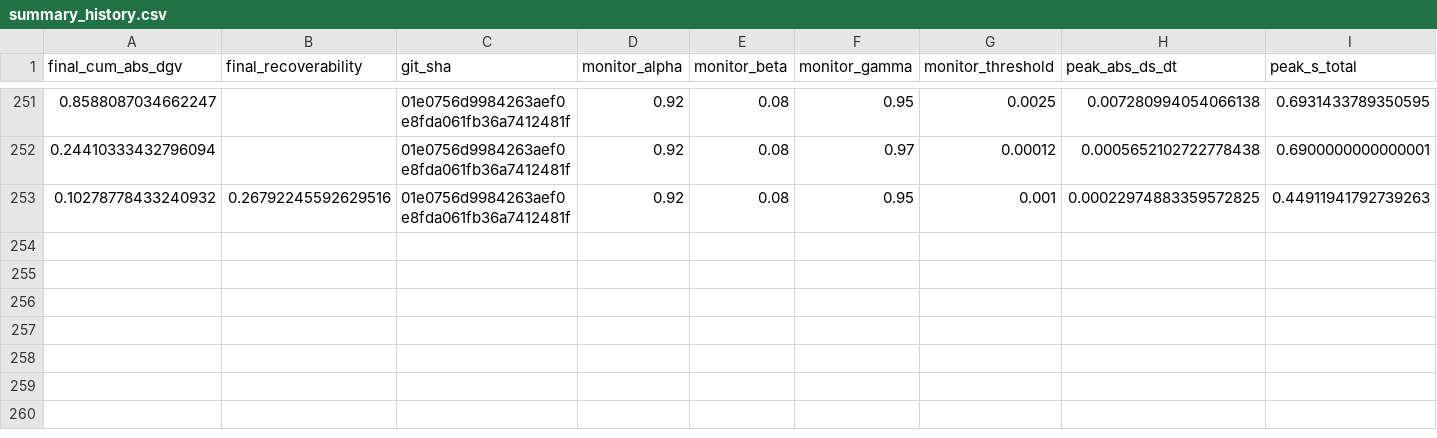
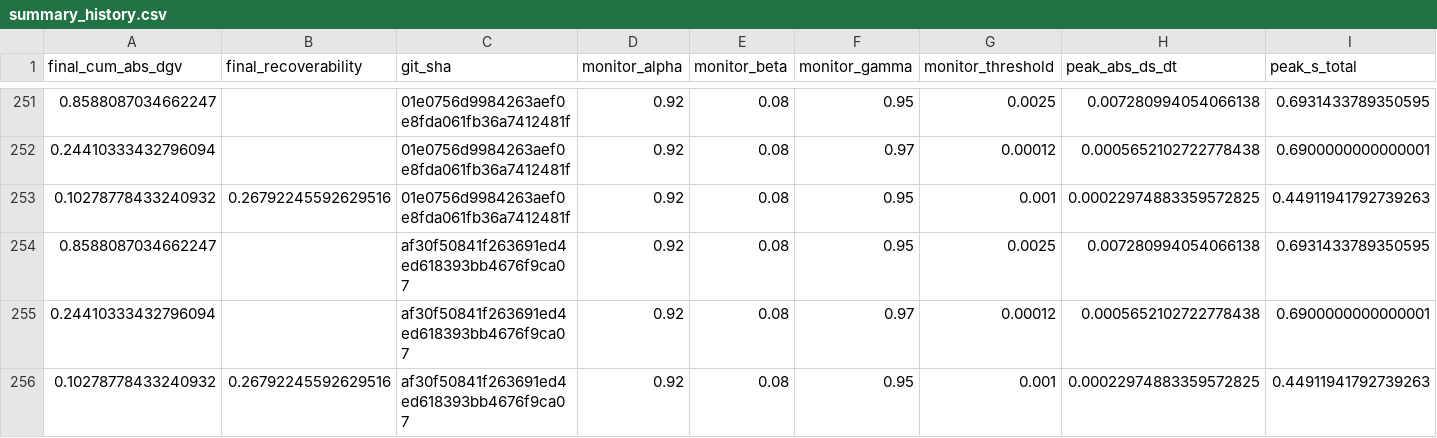
Before and after one commit to willshacklett/god-variable-theory, a CSV file: data/longitudinal/summary_history.csv, drawn as a sheet; only a part is shown, gaps mark what is left out; rows hold the shown columns only; the diff names each change by its address in the sheet, - before the commit and + after, or states it on an @@ line.

```diff
--- a/data/longitudinal/summary_history.csv
+++ b/data/longitudinal/summary_history.csv
+row 254: 0.8588087034662247 |  | af30f50841f263691ed4ed618393bb4676f9ca07 | 0.92 | 0.08 | 0.95 | 0.0025 | 0.007280994054066138 | 0.6931433789350595
+row 255: 0.24410333432796094 |  | af30f50841f263691ed4ed618393bb4676f9ca07 | 0.92 | 0.08 | 0.97 | 0.00012 | 0.0005652102722778438 | 0.6900000000000001
+row 256: 0.10278778433240932 | 0.26792245592629516 | af30f50841f263691ed4ed618393bb4676f9ca07 | 0.92 | 0.08 | 0.95 | 0.001 | 0.00022974883359572825 | 0.44911941792739263
```
Also changed, not shown: data/longitudinal/summary_history_binned.csv.
